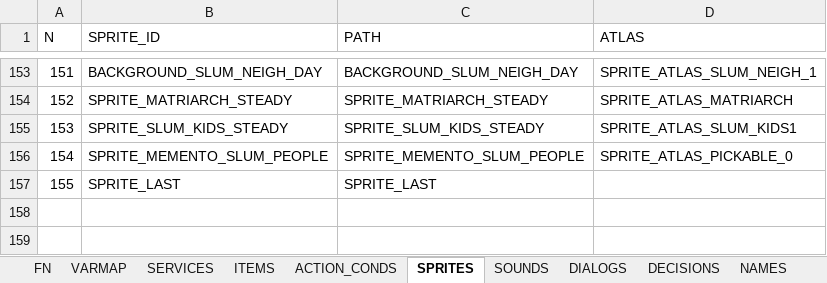
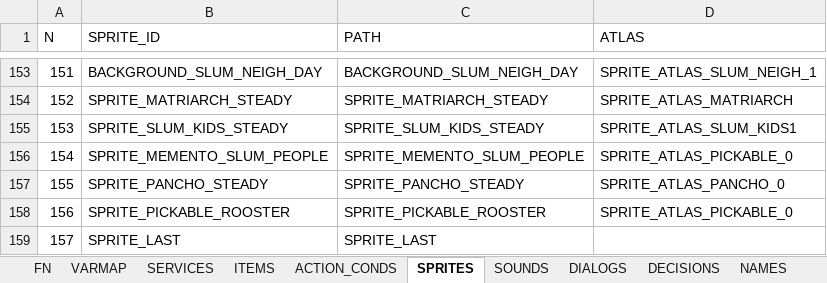
Before and after one commit to ivor4/Goblins3_AnotherQuest, an Excel workbook: VARMAP_Generator/VARMAP.xlsx, sheet SPRITES, drawn as a sheet; only a part is shown, gaps mark what is left out; values as stored, in another font and other column widths than the file's, no borders; charts and pictures and table styles not drawn; addresses are those after the commit; the diff names each change by its address in the sheet, - before the commit and + after, or states it on an @@ line.

Commit message:
Pancho rooster challenge

```diff
--- a/VARMAP_Generator/VARMAP.xlsx (sheet SPRITES)
+++ b/VARMAP_Generator/VARMAP.xlsx (sheet SPRITES)
+row 157: 155 | SPRITE_PANCHO_STEADY | SPRITE_PANCHO_STEADY | SPRITE_ATLAS_PANCHO_0
+row 158: 156 | SPRITE_PICKABLE_ROOSTER | SPRITE_PICKABLE_ROOSTER | SPRITE_ATLAS_PICKABLE_0
@@ column A (N) renumbered from row 159 down @@
```
Also changed, not shown: sheet ACTION_CONDS, sheet ITEMS, sheet EVENTS, sheet NAMES, sheet ROOMS, sheet DIALOGS, 1 more sheet, formulas that keep their value, 27 other files.
